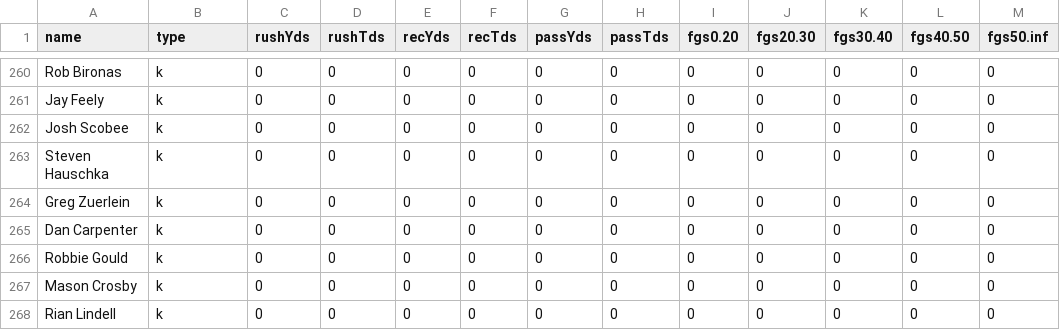
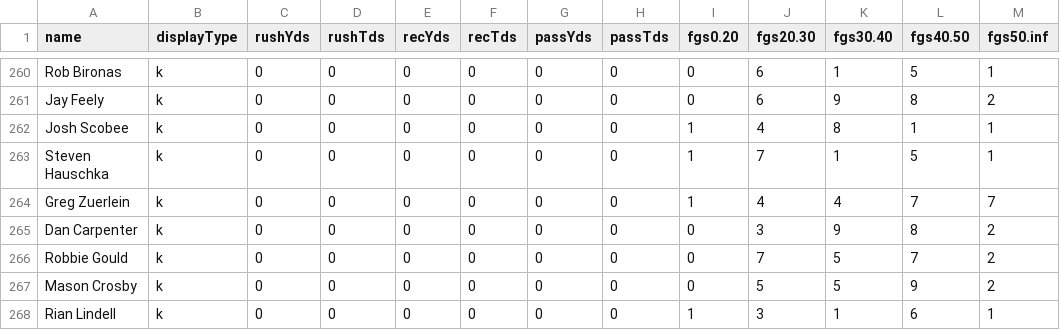
Before and after one commit to claytontstanley/fantasy-football-draft-assistant, a CSV file: hist-real.csv, drawn as a sheet; only a part is shown, gaps mark what is left out; the diff covers the shown part only.

```diff
--- a/hist-real.csv
+++ b/hist-real.csv
@@ -1 +1 @@
-"name","type","rushYds","rushTds","recYds","recTds","passYds","passTds","fgs0.20","fgs20.30","fgs30.40","fgs40.50","fgs50.inf"
+"name","displayType","rushYds","rushTds","recYds","recTds","passYds","passTds","fgs0.20","fgs20.30","fgs30.40","fgs40.50","fgs50.inf"
@@ -260,9 +260,9 @@
-"Rob Bironas","k",0,0,0,0,0,0,0,0,0,0,0
-"Jay Feely","k",0,0,0,0,0,0,0,0,0,0,0
-"Josh Scobee","k",0,0,0,0,0,0,0,0,0,0,0
-"Steven Hauschka","k",0,0,0,0,0,0,0,0,0,0,0
-"Greg Zuerlein","k",0,0,0,0,0,0,0,0,0,0,0
-"Dan Carpenter","k",0,0,0,0,0,0,0,0,0,0,0
-"Robbie Gould","k",0,0,0,0,0,0,0,0,0,0,0
-"Mason Crosby","k",0,0,0,0,0,0,0,0,0,0,0
-"Rian Lindell","k",0,0,0,0,0,0,0,0,0,0,0
+"Rob Bironas","k",0,0,0,0,0,0,0,6,1,5,1
+"Jay Feely","k",0,0,0,0,0,0,0,6,9,8,2
+"Josh Scobee","k",0,0,0,0,0,0,1,4,8,1,1
+"Steven Hauschka","k",0,0,0,0,0,0,1,7,1,5,1
+"Greg Zuerlein","k",0,0,0,0,0,0,1,4,4,7,7
+"Dan Carpenter","k",0,0,0,0,0,0,0,3,9,8,2
+"Robbie Gould","k",0,0,0,0,0,0,0,7,5,7,2
+"Mason Crosby","k",0,0,0,0,0,0,0,5,5,9,2
+"Rian Lindell","k",0,0,0,0,0,0,1,3,1,6,1
```
Also changed, not shown: 117 edited cells elsewhere in this file, score.csv, 3 other files.
